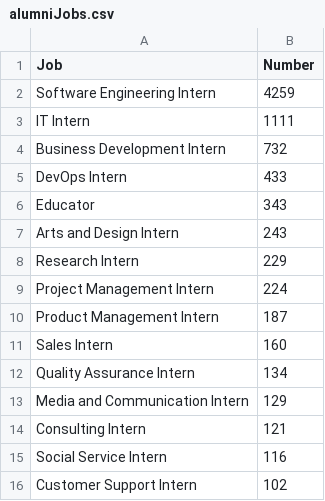
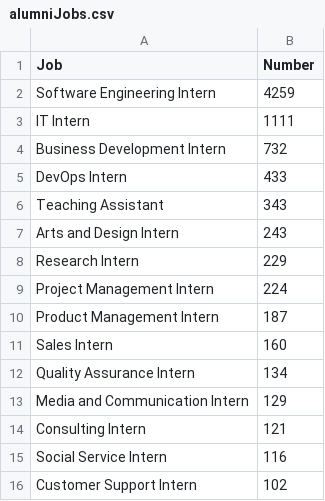
Before and after one commit to Jkozmo10/ArtificialCSCStudent, a CSV file: data/alumniJobs.csv, drawn as a sheet.

```diff
--- a/data/alumniJobs.csv
+++ b/data/alumniJobs.csv
@@ -5,3 +5,3 @@ Business Development Intern,732
 DevOps Intern,433
-Educator,343
+Teaching Assistant,343
 Arts and Design Intern,243
```
Also changed, not shown: 3 other files.
